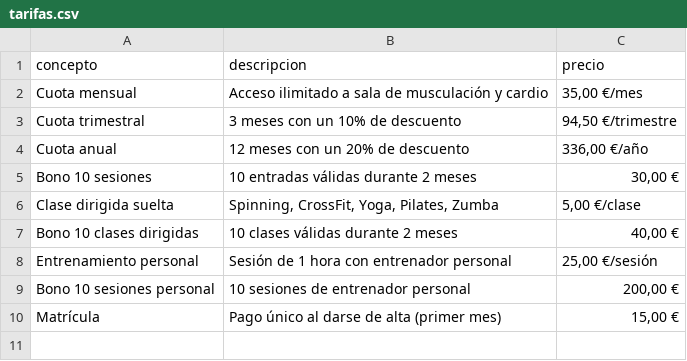
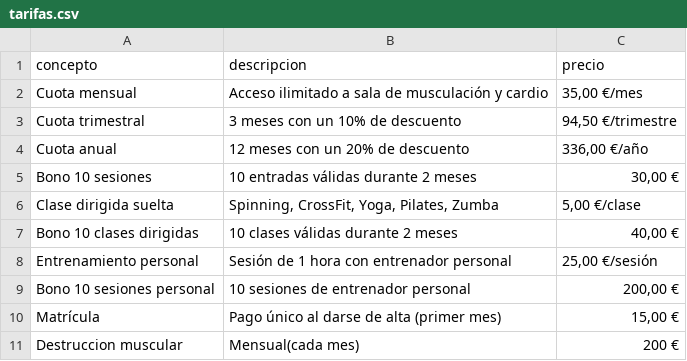
Before and after one commit to maranone/web-test, a CSV file: contenido/tarifas.csv, drawn as a sheet.

Commit message:
Update tarifas.csv

```diff
--- a/contenido/tarifas.csv
+++ b/contenido/tarifas.csv
@@ -10 +10,2 @@ Bono 10 sesiones personal;10 sesiones de entrenador personal;200,00 €
 Matrícula;Pago único al darse de alta (primer mes);15,00 €
+Destruccion muscular;Mensual(cada mes);200 €
```
